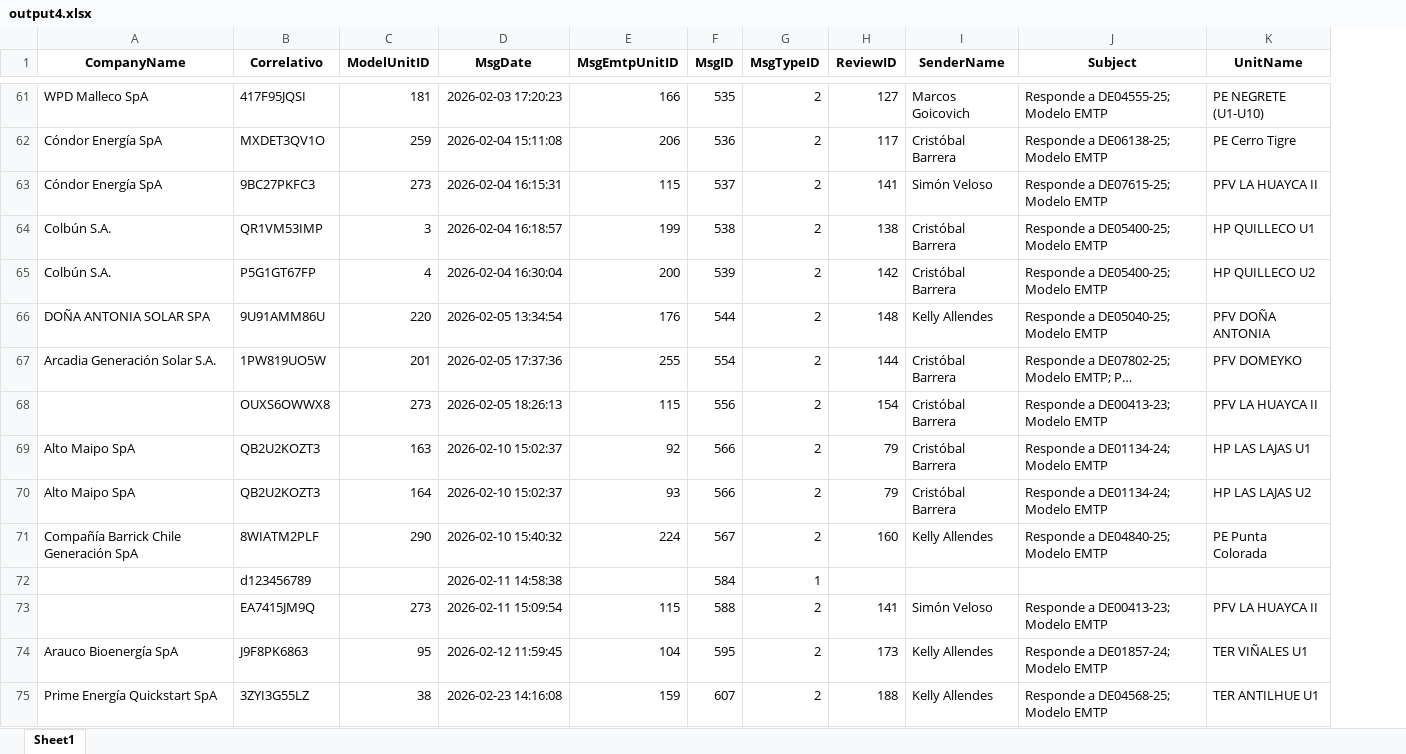
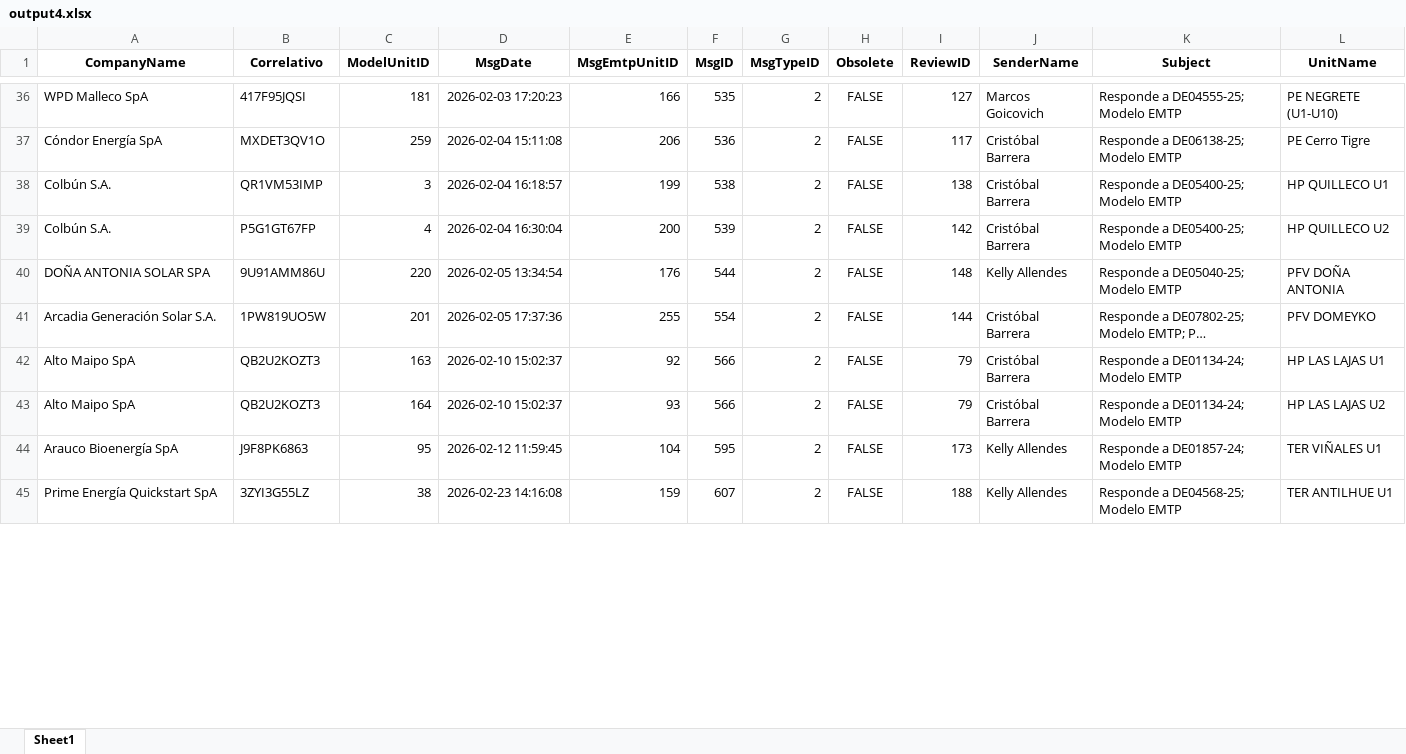
Before and after one commit to fabiMM94/LetterTracker, an Excel workbook: output4.xlsx, sheet Sheet1, drawn as a sheet; only a part is shown, gaps mark what is left out; long unchanged cells end in …; values as stored, in another font and other column widths than the file's, no borders; removed rows and columns are numbered as before the commit, all else as after; the diff covers the shown part only; the diff names each change by its address in the sheet, - before the commit and + after, or states it on an @@ line.

```diff
--- a/output4.xlsx (sheet Sheet1)
+++ b/output4.xlsx (sheet Sheet1)
+column H (Obsolete), rows 36-45: all FALSE
-row 63: Cóndor Energía SpA | 9BC27PKFC3 | 273 | 2026-02-04 16:15:31 | 115 | 537 | 2 | 141 | Simón Veloso | Responde a DE07615-25; Modelo EMTP | PFV LA HUAYCA II
-row 68:  | OUXS6OWWX8 | 273 | 2026-02-05 18:26:13 | 115 | 556 | 2 | 154 | Cristóbal Barrera | Responde a DE00413-23; Modelo EMTP | PFV LA HUAYCA II
-row 71: Compañía Barrick Chile Generación SpA | 8WIATM2PLF | 290 | 2026-02-10 15:40:32 | 224 | 567 | 2 | 160 | Kelly Allendes | Responde a DE04840-25; Modelo EMTP | PE Punta Colorada
-row 72:  | d123456789 |  | 2026-02-11 14:58:38 |  | 584 | 1
-row 73:  | EA7415JM9Q | 273 | 2026-02-11 15:09:54 | 115 | 588 | 2 | 141 | Simón Veloso | Responde a DE00413-23; Modelo EMTP | PFV LA HUAYCA II
```
Also changed, not shown: 25 removed rows elsewhere in this sheet, 3 other files.
